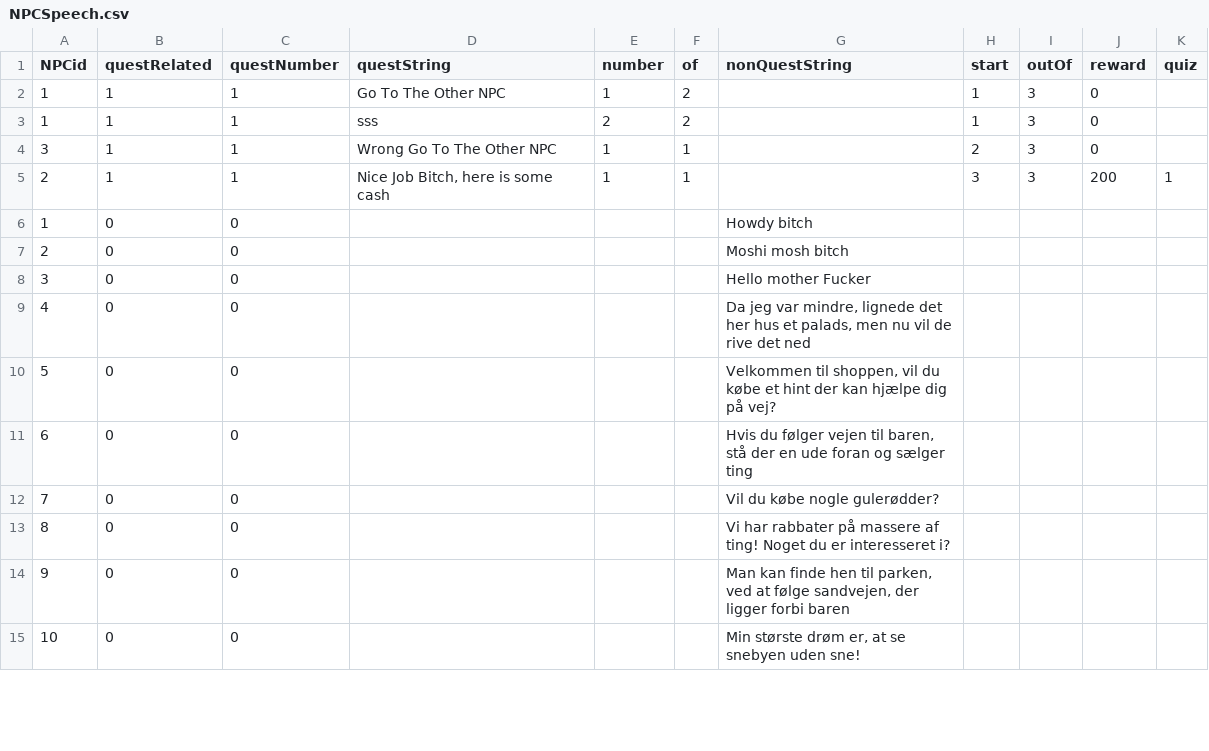
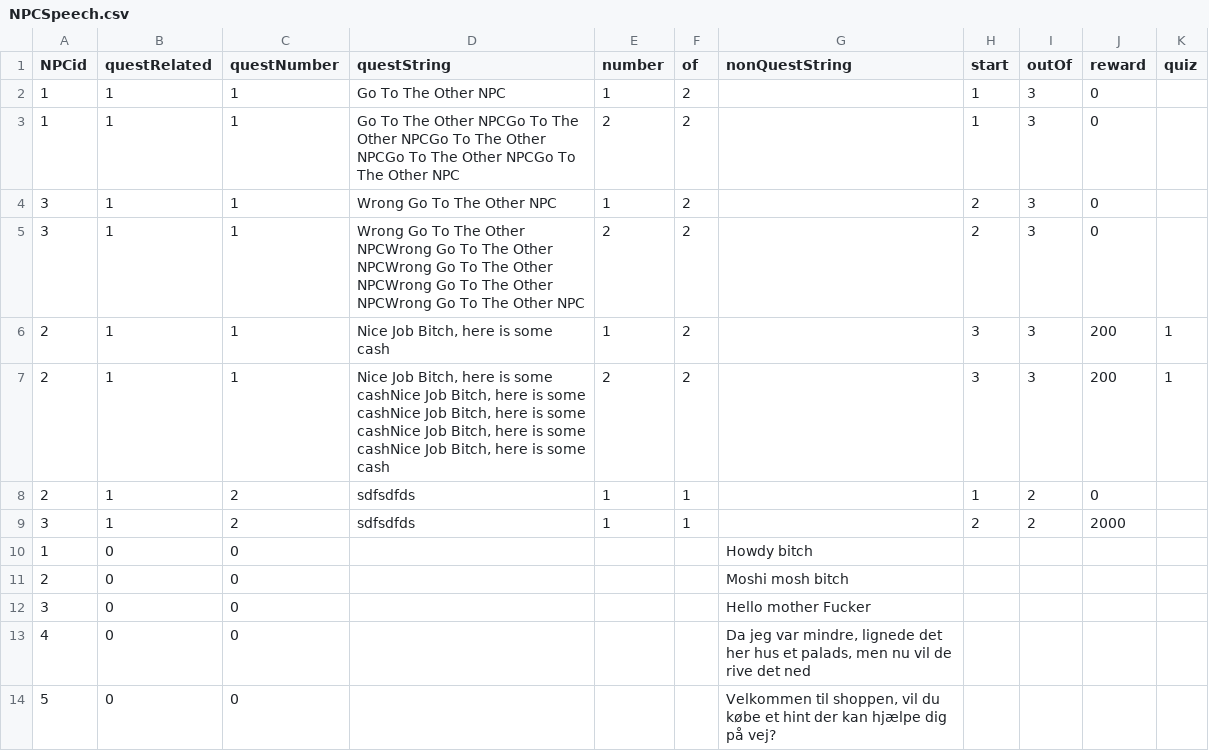
Before and after one commit to Muneeb2002/DDUEksamen, a CSV file: start1/data/NPCSpeech.csv, drawn as a sheet; only a part is shown; the shorter side is filled out with more unchanged rows.

```diff
--- a/start1/data/NPCSpeech.csv
+++ b/start1/data/NPCSpeech.csv
@@ -2,5 +2,9 @@ NPCid,questRelated,questNumber,questString,number,of,nonQuestString,start,outOf,
 1,1,1,"Go To The Other NPC",1,2,"",1,3,0,
-1,1,1,"sss",2,2,"",1,3,0,
-3,1,1," Wrong Go To The Other NPC",1,1,"",2,3,0,
-2,1,1,"Nice Job Bitch, here is some cash",1,1,"",3,3,200,1
+1,1,1,"Go To The Other NPCGo To The Other NPCGo To The Other NPCGo To The Other NPCGo To The Other NPC",2,2,"",1,3,0,
+3,1,1,"Wrong Go To The Other NPC",1,2,"",2,3,0,
+3,1,1,"Wrong Go To The Other NPCWrong Go To The Other NPCWrong Go To The Other NPCWrong Go To The Other NPCWrong Go To The Other NPC",2,2,"",2,3,0,
+2,1,1,"Nice Job Bitch, here is some cash",1,2,"",3,3,200,1
+2,1,1,"Nice Job Bitch, here is some cashNice Job Bitch, here is some cashNice Job Bitch, here is some cashNice Job Bitch, here is some cashNice Job Bitch, here is some cash",2,2,"",3,3,200,1
+2,1,2,"sdfsdfds",1,1,"",1,2,0
+3,1,2,"sdfsdfds",1,1,"",2,2,2000
 1,0,0,"",,,"Howdy bitch",,,,
```
Also changed, not shown: start1/data/NPCID.csv, 7 other files.
